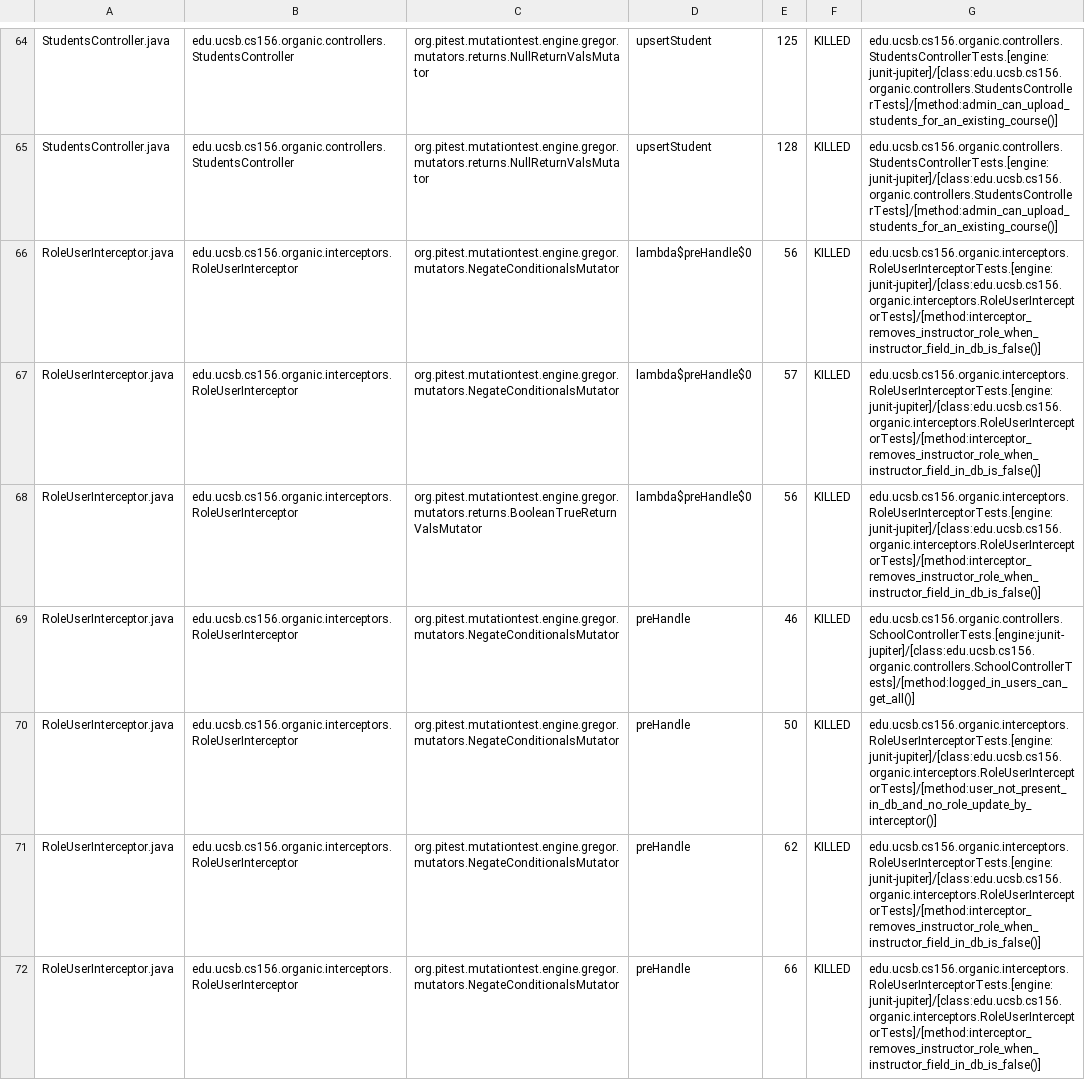
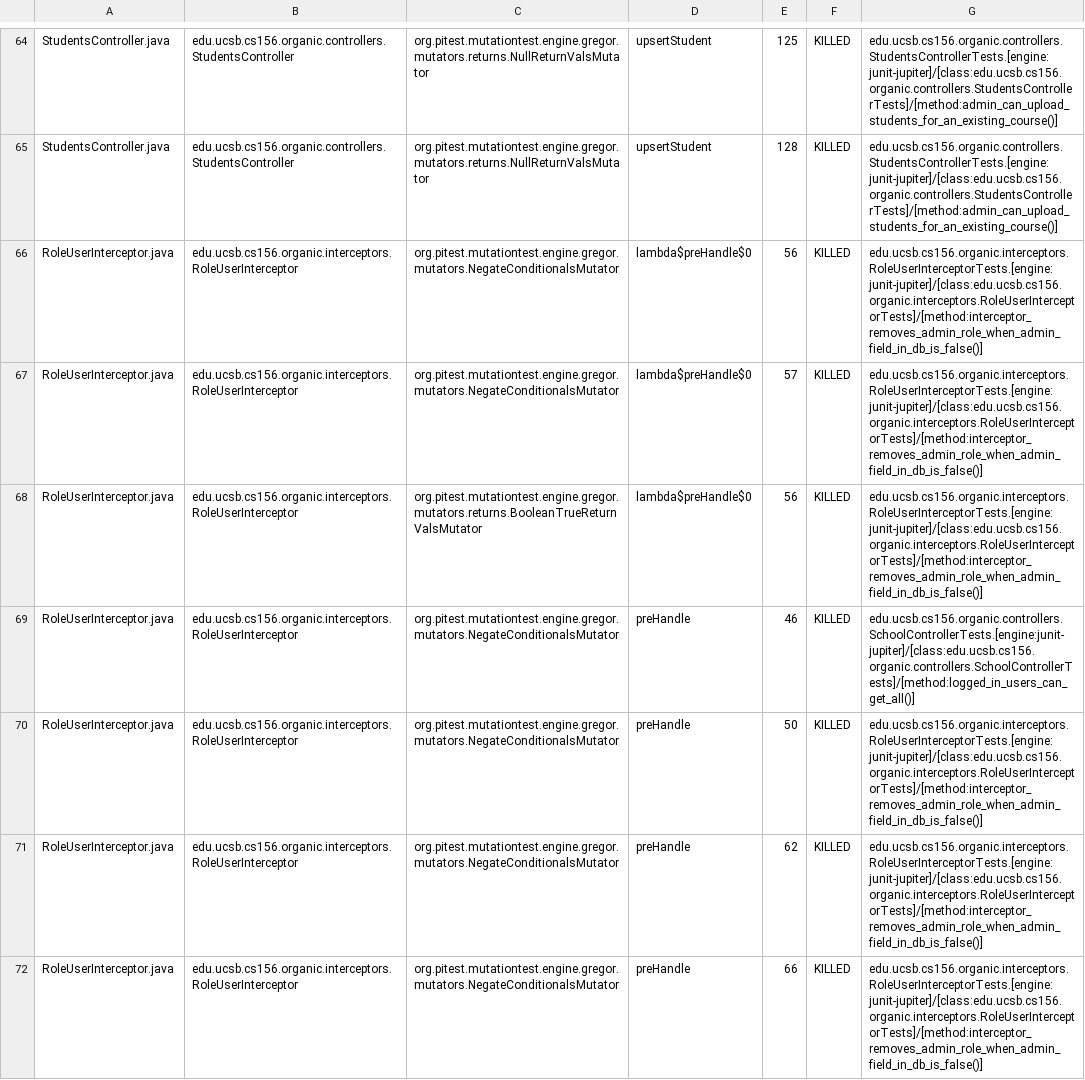
Before and after one commit to ucsb-cs156-s24/proj-organic-s24-5pm-2, a CSV file: prs/13/pitest/mutations.csv, drawn as a sheet; only a part is shown, gaps mark what is left out; the diff covers the shown part only.

Commit message:
Deploying to gh-pages from @ ucsb-cs156-s24/proj-organic-s24-5pm-2@d4ba43a12073f8fa70e830081ed2a1bce7401c29 🚀

```diff
--- a/prs/13/pitest/mutations.csv
+++ b/prs/13/pitest/mutations.csv
@@ -65,8 +65,8 @@ StudentsController.java,edu.ucsb.cs156.organic.controllers.StudentsController,or
 StudentsController.java,edu.ucsb.cs156.organic.controllers.StudentsController,org.pitest.mutationtest.engine.gregor.mutators.returns.NullReturnValsMutator,upsertStudent,128,KILLED,edu.ucsb.cs156.organic.controllers.StudentsControllerTests.[engine:junit-jupiter]/[class:edu.ucsb.cs156.organic.controllers.StudentsControllerTests]/[method:admin_can_upload_students_for_an_existing_course()]
-RoleUserInterceptor.java,edu.ucsb.cs156.organic.interceptors.RoleUserInterceptor,org.pitest.mutationtest.engine.gregor.mutators.NegateConditionalsMutator,lambda$preHandle$0,56,KILLED,edu.ucsb.cs156.organic.interceptors.RoleUserInterceptorTests.[engine:junit-jupiter]/[class:edu.ucsb.cs156.organic.interceptors.RoleUserInterceptorTests]/[method:interceptor_removes_instructor_role_when_instructor_field_in_db_is_false()]
-RoleUserInterceptor.java,edu.ucsb.cs156.organic.interceptors.RoleUserInterceptor,org.pitest.mutationtest.engine.gregor.mutators.NegateConditionalsMutator,lambda$preHandle$0,57,KILLED,edu.ucsb.cs156.organic.interceptors.RoleUserInterceptorTests.[engine:junit-jupiter]/[class:edu.ucsb.cs156.organic.interceptors.RoleUserInterceptorTests]/[method:interceptor_removes_instructor_role_when_instructor_field_in_db_is_false()]
-RoleUserInterceptor.java,edu.ucsb.cs156.organic.interceptors.RoleUserInterceptor,org.pitest.mutationtest.engine.gregor.mutators.returns.BooleanTrueReturnValsMutator,lambda$preHandle$0,56,KILLED,edu.ucsb.cs156.organic.interceptors.RoleUserInterceptorTests.[engine:junit-jupiter]/[class:edu.ucsb.cs156.organic.interceptors.RoleUserInterceptorTests]/[method:interceptor_removes_instructor_role_when_instructor_field_in_db_is_false()]
+RoleUserInterceptor.java,edu.ucsb.cs156.organic.interceptors.RoleUserInterceptor,org.pitest.mutationtest.engine.gregor.mutators.NegateConditionalsMutator,lambda$preHandle$0,56,KILLED,edu.ucsb.cs156.organic.interceptors.RoleUserInterceptorTests.[engine:junit-jupiter]/[class:edu.ucsb.cs156.organic.interceptors.RoleUserInterceptorTests]/[method:interceptor_removes_admin_role_when_admin_field_in_db_is_false()]
+RoleUserInterceptor.java,edu.ucsb.cs156.organic.interceptors.RoleUserInterceptor,org.pitest.mutationtest.engine.gregor.mutators.NegateConditionalsMutator,lambda$preHandle$0,57,KILLED,edu.ucsb.cs156.organic.interceptors.RoleUserInterceptorTests.[engine:junit-jupiter]/[class:edu.ucsb.cs156.organic.interceptors.RoleUserInterceptorTests]/[method:interceptor_removes_admin_role_when_admin_field_in_db_is_false()]
+RoleUserInterceptor.java,edu.ucsb.cs156.organic.interceptors.RoleUserInterceptor,org.pitest.mutationtest.engine.gregor.mutators.returns.BooleanTrueReturnValsMutator,lambda$preHandle$0,56,KILLED,edu.ucsb.cs156.organic.interceptors.RoleUserInterceptorTests.[engine:junit-jupiter]/[class:edu.ucsb.cs156.organic.interceptors.RoleUserInterceptorTests]/[method:interceptor_removes_admin_role_when_admin_field_in_db_is_false()]
 RoleUserInterceptor.java,edu.ucsb.cs156.organic.interceptors.RoleUserInterceptor,org.pitest.mutationtest.engine.gregor.mutators.NegateConditionalsMutator,preHandle,46,KILLED,edu.ucsb.cs156.organic.controllers.SchoolControllerTests.[engine:junit-jupiter]/[class:edu.ucsb.cs156.organic.controllers.SchoolControllerTests]/[method:logged_in_users_can_get_all()]
-RoleUserInterceptor.java,edu.ucsb.cs156.organic.interceptors.RoleUserInterceptor,org.pitest.mutationtest.engine.gregor.mutators.NegateConditionalsMutator,preHandle,50,KILLED,edu.ucsb.cs156.organic.interceptors.RoleUserInterceptorTests.[engine:junit-jupiter]/[class:edu.ucsb.cs156.organic.interceptors.RoleUserInterceptorTests]/[method:user_not_present_in_db_and_no_role_update_by_interceptor()]
-RoleUserInterceptor.java,edu.ucsb.cs156.organic.interceptors.RoleUserInterceptor,org.pitest.mutationtest.engine.gregor.mutators.NegateConditionalsMutator,preHandle,62,KILLED,edu.ucsb.cs156.organic.interceptors.RoleUserInterceptorTests.[engine:junit-jupiter]/[class:edu.ucsb.cs156.organic.interceptors.RoleUserInterceptorTests]/[method:interceptor_removes_instructor_role_when_instructor_field_in_db_is_false()]
-RoleUserInterceptor.java,edu.ucsb.cs156.organic.interceptors.RoleUserInterceptor,org.pitest.mutationtest.engine.gregor.mutators.NegateConditionalsMutator,preHandle,66,KILLED,edu.ucsb.cs156.organic.interceptors.RoleUserInterceptorTests.[engine:junit-jupiter]/[class:edu.ucsb.cs156.organic.interceptors.RoleUserInterceptorTests]/[method:interceptor_removes_instructor_role_when_instructor_field_in_db_is_false()]
+RoleUserInterceptor.java,edu.ucsb.cs156.organic.interceptors.RoleUserInterceptor,org.pitest.mutationtest.engine.gregor.mutators.NegateConditionalsMutator,preHandle,50,KILLED,edu.ucsb.cs156.organic.interceptors.RoleUserInterceptorTests.[engine:junit-jupiter]/[class:edu.ucsb.cs156.organic.interceptors.RoleUserInterceptorTests]/[method:interceptor_removes_admin_role_when_admin_field_in_db_is_false()]
+RoleUserInterceptor.java,edu.ucsb.cs156.organic.interceptors.RoleUserInterceptor,org.pitest.mutationtest.engine.gregor.mutators.NegateConditionalsMutator,preHandle,62,KILLED,edu.ucsb.cs156.organic.interceptors.RoleUserInterceptorTests.[engine:junit-jupiter]/[class:edu.ucsb.cs156.organic.interceptors.RoleUserInterceptorTests]/[method:interceptor_removes_admin_role_when_admin_field_in_db_is_false()]
+RoleUserInterceptor.java,edu.ucsb.cs156.organic.interceptors.RoleUserInterceptor,org.pitest.mutationtest.engine.gregor.mutators.NegateConditionalsMutator,preHandle,66,KILLED,edu.ucsb.cs156.organic.interceptors.RoleUserInterceptorTests.[engine:junit-jupiter]/[class:edu.ucsb.cs156.organic.interceptors.RoleUserInterceptorTests]/[method:interceptor_removes_admin_role_when_admin_field_in_db_is_false()]
```
Also changed, not shown: 3 removed rows and 25 edited cells elsewhere in this file, 19 other files.
